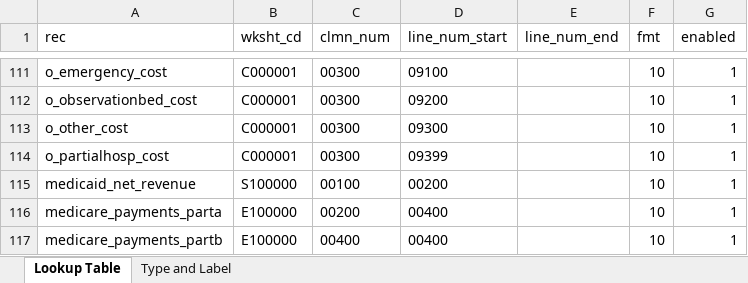
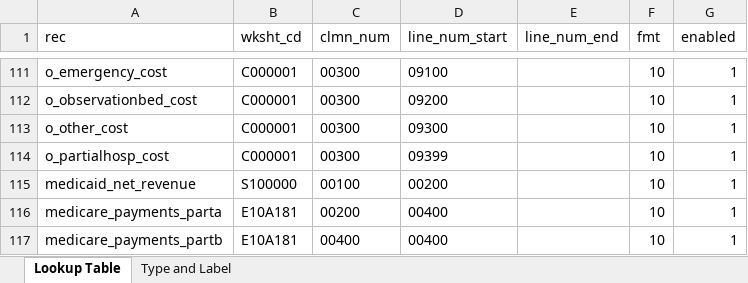
Before and after one commit to SK2006/hospital-cost-reports, an Excel workbook: lookup.xlsx, sheet Lookup Table, drawn as a sheet; only a part is shown, gaps mark what is left out; values as stored, in another font and other column widths than the file's, no borders; the diff names each change by its address in the sheet, - before the commit and + after, or states it on an @@ line.

Commit message:
edited lookup

```diff
--- a/lookup.xlsx (sheet Lookup Table)
+++ b/lookup.xlsx (sheet Lookup Table)
-B116:B117 (wksht_cd): E100000
+B116:B117 (wksht_cd): E10A181
```
Also changed, not shown: 1 other file.
